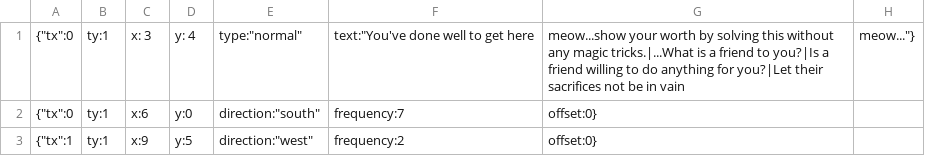
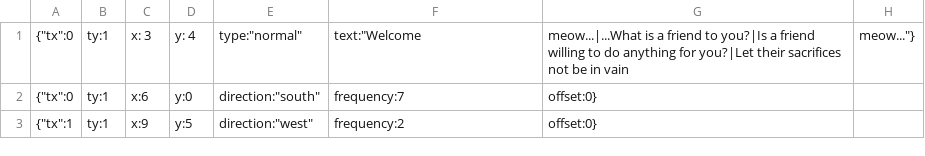
Before and after one commit to dgerr/gmtk-jam-2018, a CSV file: assets/data/shrine7_params.csv, drawn as a sheet.

```diff
--- a/assets/data/shrine7_params.csv
+++ b/assets/data/shrine7_params.csv
@@ -1,2 +1,2 @@
-{"tx":0, "ty":1, "x": 3, "y": 4, "type":"normal", "text":"You've done well to get here, meow...show your worth by solving this without any magic tricks.|...What is a friend to you?|Is a friend willing to do anything for you?|Let their sacrifices not be in vain, meow..."}
+{"tx":0, "ty":1, "x": 3, "y": 4, "type":"normal", "text":"Welcome, meow...|...What is a friend to you?|Is a friend willing to do anything for you?|Let their sacrifices not be in vain, meow..."}
 {"tx":0, "ty":1, "x":6, "y":0, "direction":"south", "frequency":7, "offset":0}
```
Also changed, not shown: assets/data/shrine1_foreground.csv, assets/data/shrine2_foreground.csv, 16 other files.
